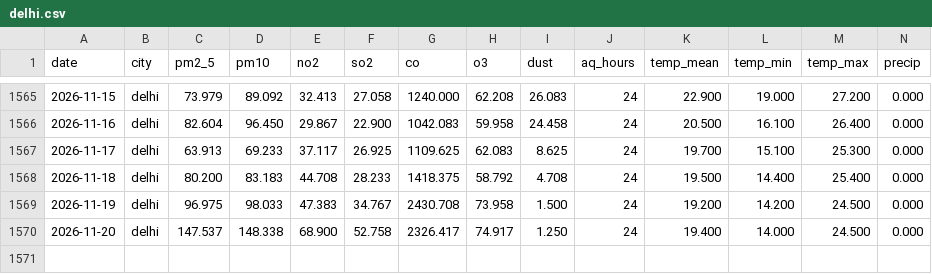
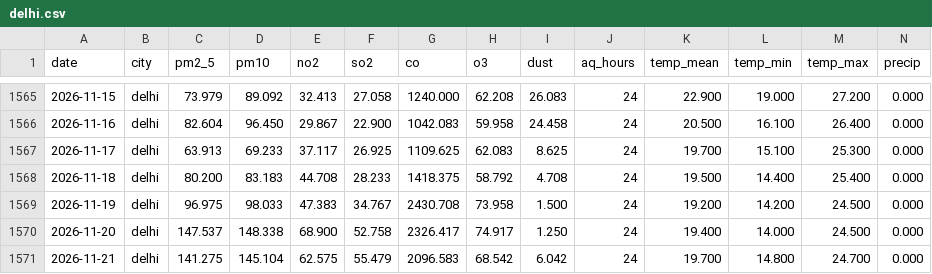
Before and after one commit to Hassan-Rana/aqi-forecast-south-asia, a CSV file: data/raw/delhi.csv, drawn as a sheet; only a part is shown, gaps mark what is left out; rows hold the shown columns only; the diff names each change by its address in the sheet, - before the commit and + after, or states it on an @@ line.

```diff
--- a/data/raw/delhi.csv
+++ b/data/raw/delhi.csv
+row 1571: 2026-11-21 | delhi | 141.275 | 145.104 | 62.575 | 55.479 | 2096.583 | 68.542 | 6.042 | 24 | 19.700 | 14.800 | 24.700 | 0.000
```
Also changed, not shown: data/raw/dhaka.csv, data/raw/karachi.csv, 7 other files.
